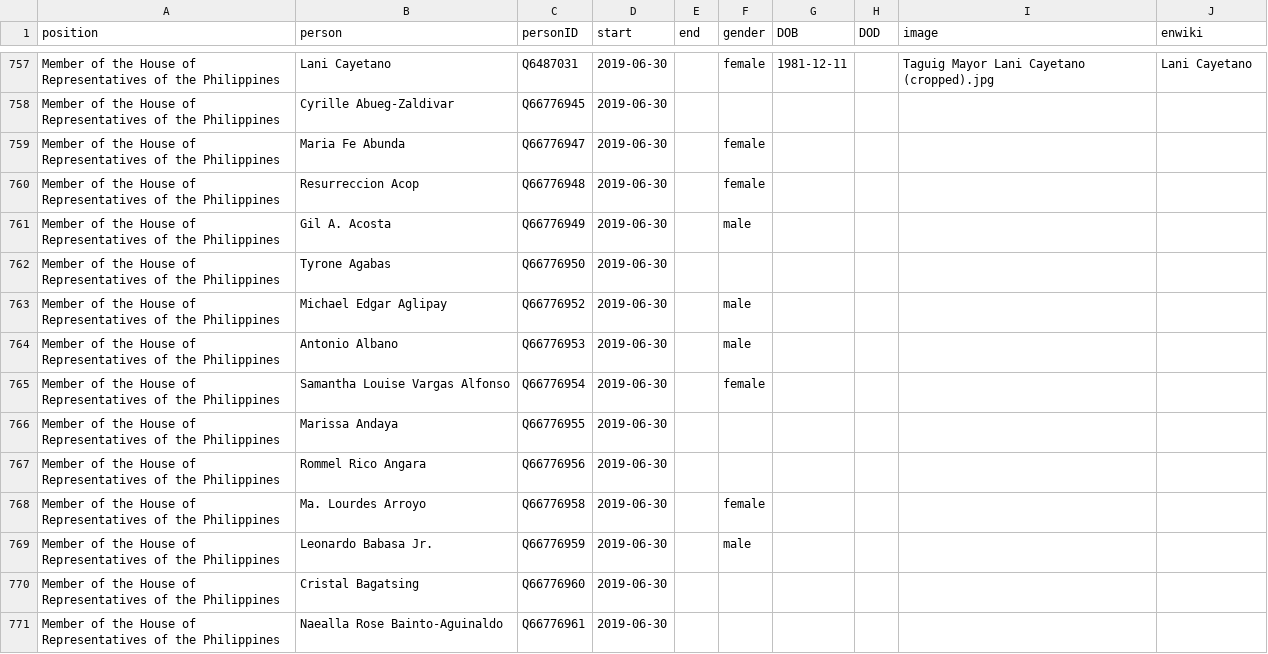
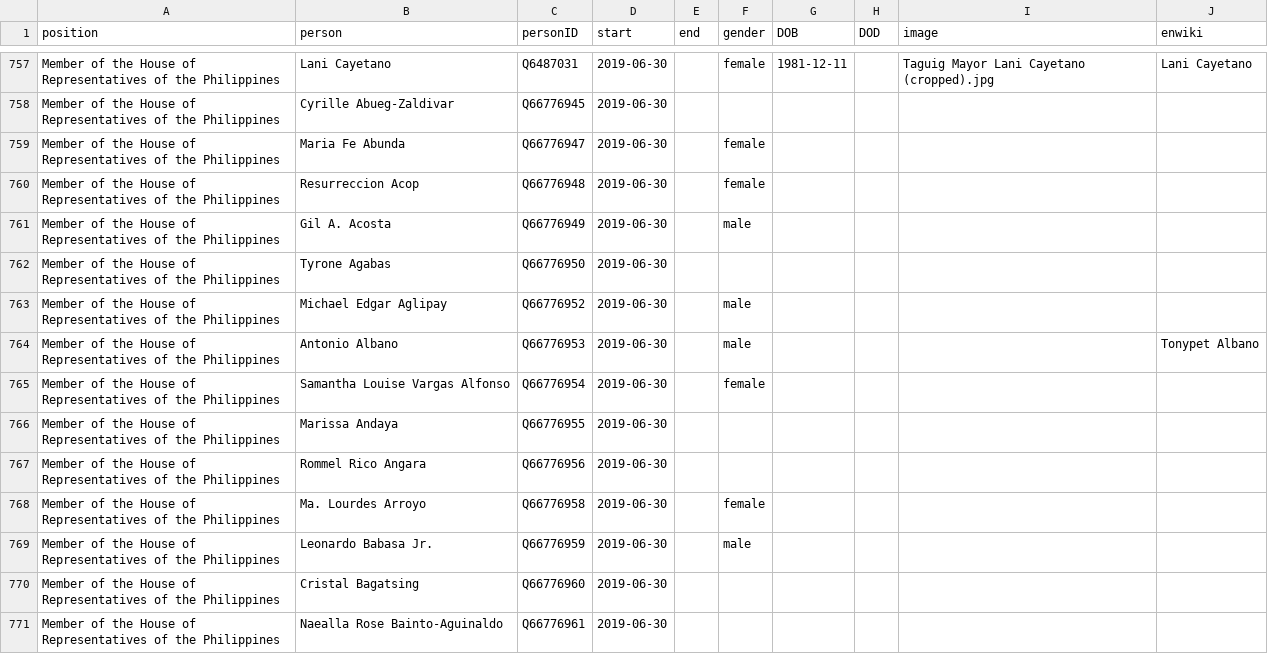
Before and after one commit to every-politician-scrapers/philippines-ministers, a CSV file: html/legislators.csv, drawn as a sheet; only a part is shown, gaps mark what is left out.

Commit message:
PCB update

```diff
--- a/html/legislators.csv
+++ b/html/legislators.csv
@@ -763,3 +763,3 @@ Member of the House of Representatives of the Philippines,Tyrone Agabas,Q6677695
 Member of the House of Representatives of the Philippines,Michael Edgar Aglipay,Q66776952,2019-06-30,,male,,,,
-Member of the House of Representatives of the Philippines,Antonio Albano,Q66776953,2019-06-30,,male,,,,
+Member of the House of Representatives of the Philippines,Antonio Albano,Q66776953,2019-06-30,,male,,,,Tonypet Albano
 Member of the House of Representatives of the Philippines,Samantha Louise Vargas Alfonso,Q66776954,2019-06-30,,female,,,,
```
